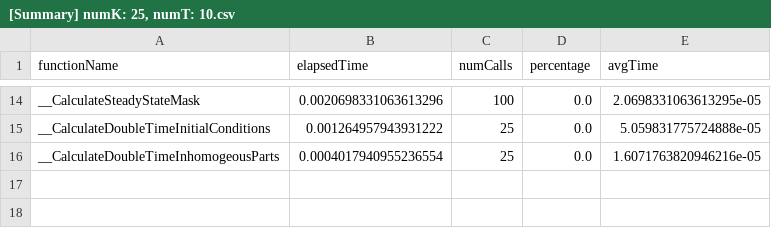
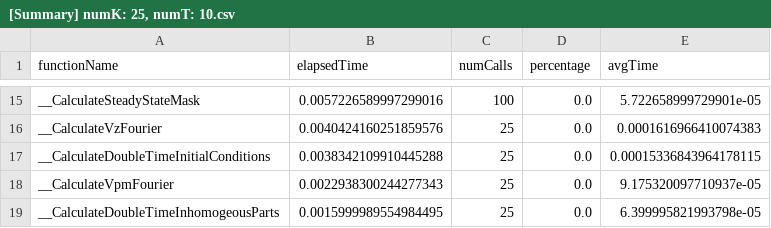
Before and after one commit to OzanKocatepe/sqa-project, a CSV file: simulation-instances/[Summary] numK: 25, numT: 10.csv, drawn as a sheet; only a part is shown, gaps mark what is left out; addresses are those after the commit; the diff covers the shown part only; the diff names each change by its address in the sheet, - before the commit and + after, or states it on an @@ line.

```diff
--- a/simulation-instances/[Summary] numK: 25, numT: 10.csv
+++ b/simulation-instances/[Summary] numK: 25, numT: 10.csv
-B15 (elapsedTime): 0.0020698331063613296
+B15 (elapsedTime): 0.0057226589997299016
-E15 (avgTime): 2.0698331063613295e-05
+E15 (avgTime): 5.722658999729901e-05
+row 16: __CalculateVzFourier | 0.0040424160251859576 | 25 | 0.0 | 0.0001616966410074383
-B17 (elapsedTime): 0.001264957943931222
+B17 (elapsedTime): 0.0038342109910445288
-E17 (avgTime): 5.059831775724888e-05
+E17 (avgTime): 0.00015336843964178115
+row 18: __CalculateVpmFourier | 0.0022938300244277343 | 25 | 0.0 | 9.175320097710937e-05
-B19 (elapsedTime): 0.0004017940955236554
+B19 (elapsedTime): 0.0015999989554984495
-E19 (avgTime): 1.6071763820946216e-05
+E19 (avgTime): 6.399995821993798e-05
```
Also changed, not shown: 4 added rows, 3 removed rows and 26 edited cells elsewhere in this file, simulation-instances/[Summary] numK: 5, numT: 3.csv, 7 other files.
